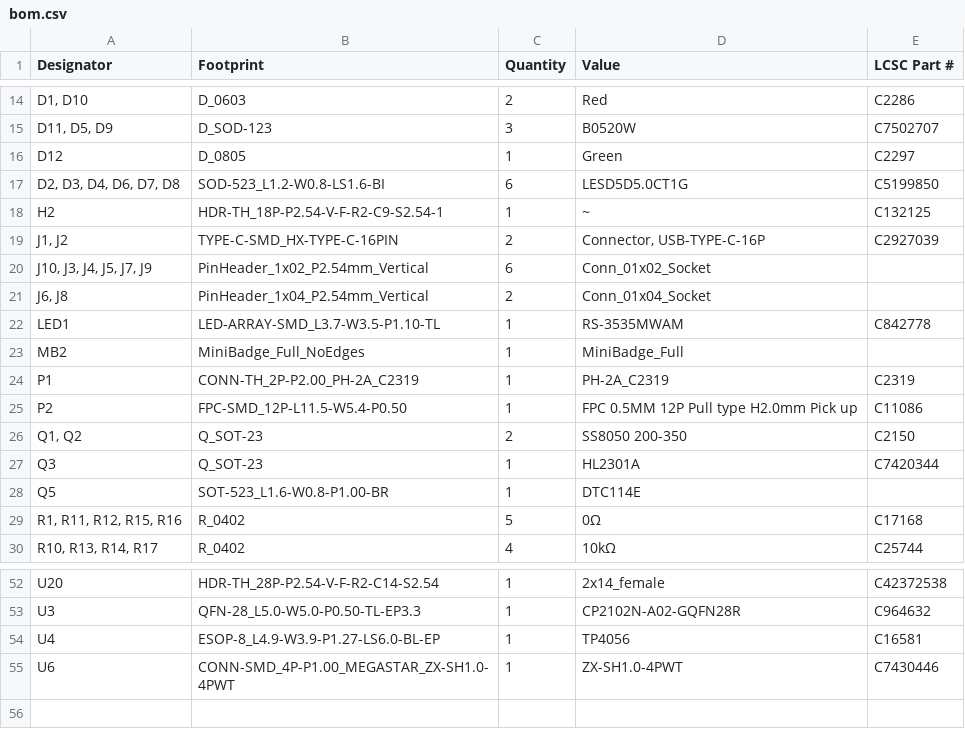
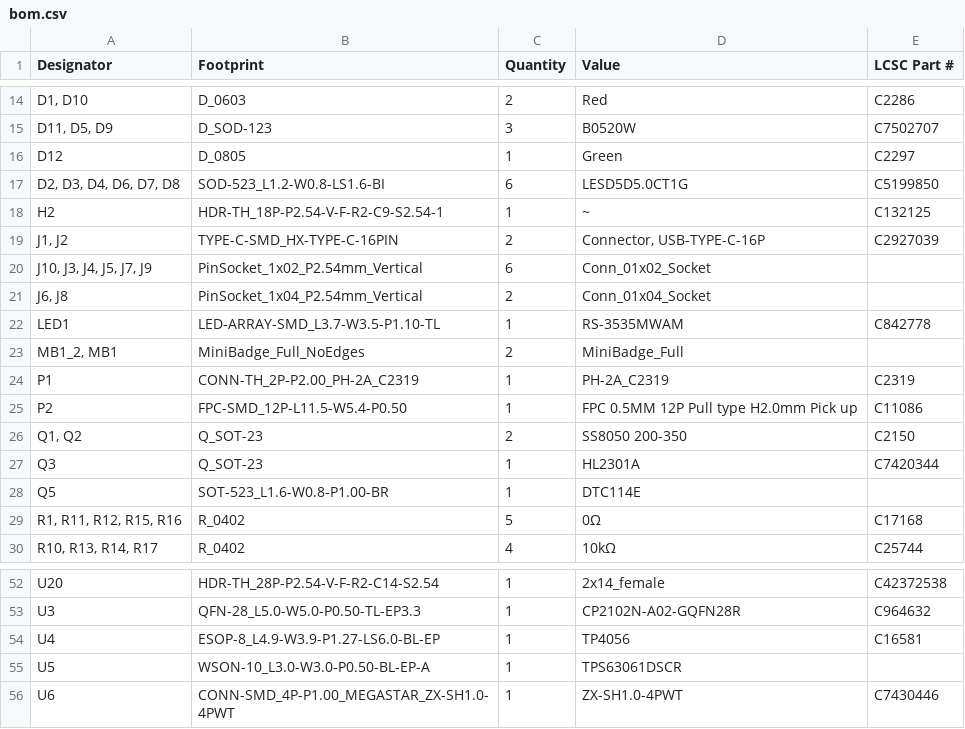
Before and after one commit to MattSpot10/e-badge, a CSV file: hardware/badge-esp32-s3/production/bom.csv, drawn as a sheet; only a part is shown, gaps mark what is left out.

```diff
--- a/hardware/badge-esp32-s3/production/bom.csv
+++ b/hardware/badge-esp32-s3/production/bom.csv
@@ -19,6 +19,6 @@ H2,HDR-TH_18P-P2.54-V-F-R2-C9-S2.54-1,1,~,C132125
 "J1, J2",TYPE-C-SMD_HX-TYPE-C-16PIN,2,"Connector, USB-TYPE-C-16P",C2927039
-"J10, J3, J4, J5, J7, J9",PinHeader_1x02_P2.54mm_Vertical,6,Conn_01x02_Socket,
-"J6, J8",PinHeader_1x04_P2.54mm_Vertical,2,Conn_01x04_Socket,
+"J10, J3, J4, J5, J7, J9",PinSocket_1x02_P2.54mm_Vertical,6,Conn_01x02_Socket,
+"J6, J8",PinSocket_1x04_P2.54mm_Vertical,2,Conn_01x04_Socket,
 LED1,LED-ARRAY-SMD_L3.7-W3.5-P1.10-TL,1,RS-3535MWAM,C842778
-MB2,MiniBadge_Full_NoEdges,1,MiniBadge_Full,
+"MB1_2, MB1",MiniBadge_Full_NoEdges,2,MiniBadge_Full,
 P1,CONN-TH_2P-P2.00_PH-2A_C2319,1,PH-2A_C2319,C2319
@@ -54,2 +54,3 @@ U3,QFN-28_L5.0-W5.0-P0.50-TL-EP3.3,1,CP2102N-A02-GQFN28R,C964632
 U4,ESOP-8_L4.9-W3.9-P1.27-LS6.0-BL-EP,1,TP4056,C16581
+U5,WSON-10_L3.0-W3.0-P0.50-BL-EP-A,1,TPS63061DSCR,
 U6,CONN-SMD_4P-P1.00_MEGASTAR_ZX-SH1.0-4PWT,1,ZX-SH1.0-4PWT,C7430446
```
Also changed, not shown: hardware/badge-esp32-s3/production/designators.csv, hardware/badge-esp32-s3/production/positions.csv, 4 other files.
